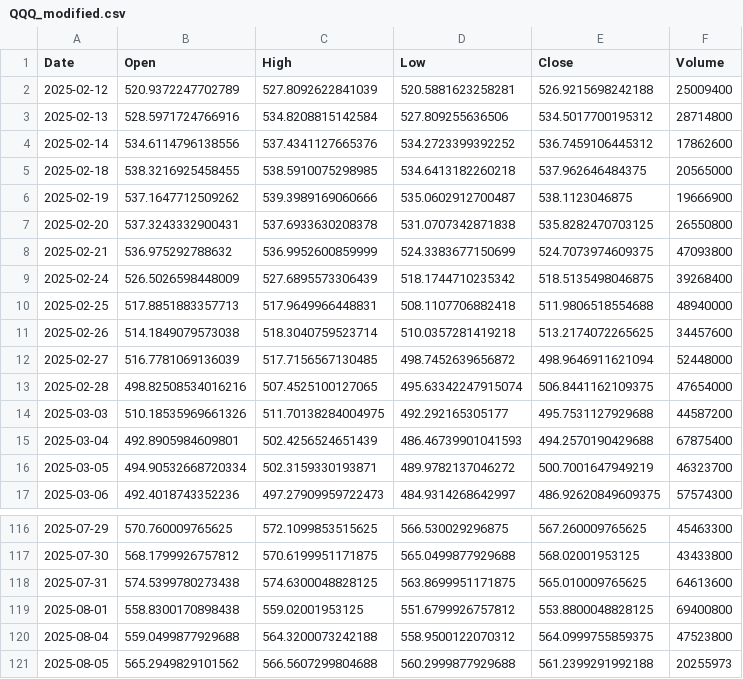
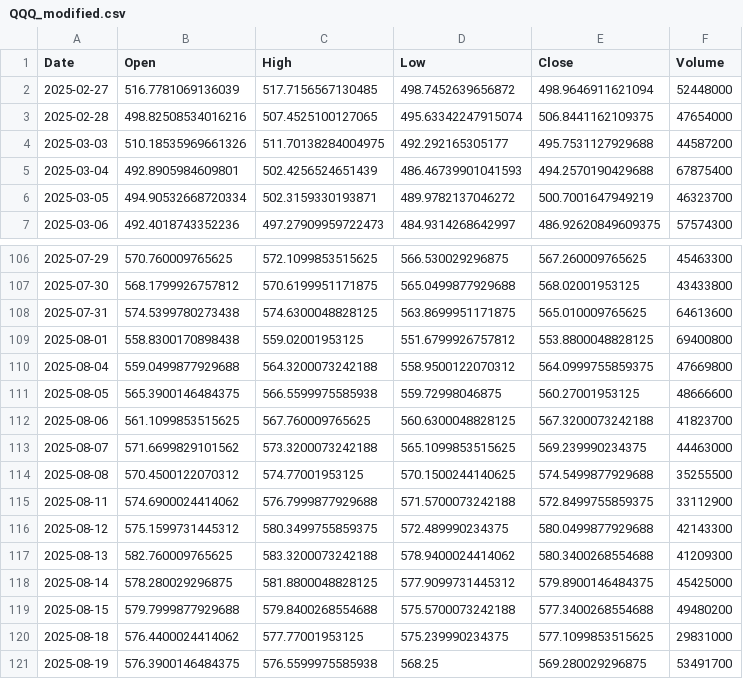
Before and after one commit to yuutaka69/kabuka_agaru, a CSV file: data/modified/QQQ_modified.csv, drawn as a sheet; only a part is shown, gaps mark what is left out.

Commit message:
Upload QQQ_modified.csv (via Colab Script)

```diff
--- a/data/modified/QQQ_modified.csv
+++ b/data/modified/QQQ_modified.csv
@@ -1,12 +1,2 @@
 Date,Open,High,Low,Close,Volume
-2025-02-12,520.9372247702789,527.8092622841039,520.5881623258281,526.9215698242188,25009400
-2025-02-13,528.5971724766916,534.8208815142584,527.809255636506,534.5017700195312,28714800
-2025-02-14,534.6114796138556,537.4341127665376,534.2723399392252,536.7459106445312,17862600
-2025-02-18,538.3216925458455,538.5910075298985,534.6413182260218,537.962646484375,20565000
-2025-02-19,537.1647712509262,539.3989169060666,535.0602912700487,538.1123046875,19666900
-2025-02-20,537.3243332900431,537.6933630208378,531.0707342871838,535.8282470703125,26550800
-2025-02-21,536.975292788632,536.9952600859999,524.3383677150699,524.7073974609375,47093800
-2025-02-24,526.5026598448009,527.6895573306439,518.1744710235342,518.5135498046875,39268400
-2025-02-25,517.8851883357713,517.9649966448831,508.1107706882418,511.9806518554688,48940000
-2025-02-26,514.1849079573038,518.3040759523714,510.0357281419218,513.2174072265625,34457600
 2025-02-27,516.7781069136039,517.7156567130485,498.7452639656872,498.9646911621094,52448000
@@ -119,3 +109,13 @@ Date,Open,High,Low,Close,Volume
 2025-08-01,558.8300170898438,559.02001953125,551.6799926757812,553.8800048828125,69400800
-2025-08-04,559.0499877929688,564.3200073242188,558.9500122070312,564.0999755859375,47523800
-2025-08-05,565.2949829101562,566.5607299804688,560.2999877929688,561.2399291992188,20255973
+2025-08-04,559.0499877929688,564.3200073242188,558.9500122070312,564.0999755859375,47669800
+2025-08-05,565.3900146484375,566.5599975585938,559.72998046875,560.27001953125,48666600
+2025-08-06,561.1099853515625,567.760009765625,560.6300048828125,567.3200073242188,41823700
+2025-08-07,571.6699829101562,573.3200073242188,565.1099853515625,569.239990234375,44463000
+2025-08-08,570.4500122070312,574.77001953125,570.1500244140625,574.5499877929688,35255500
+2025-08-11,574.6900024414062,576.7999877929688,571.5700073242188,572.8499755859375,33112900
+2025-08-12,575.1599731445312,580.3499755859375,572.489990234375,580.0499877929688,42143300
+2025-08-13,582.760009765625,583.3200073242188,578.9400024414062,580.3400268554688,41209300
+2025-08-14,578.280029296875,581.8800048828125,577.9099731445312,579.8900146484375,45425000
+2025-08-15,579.7999877929688,579.8400268554688,575.5700073242188,577.3400268554688,49480200
+2025-08-18,576.4400024414062,577.77001953125,575.239990234375,577.1099853515625,29831000
+2025-08-19,576.3900146484375,576.5599975585938,568.25,569.280029296875,53491700
```
